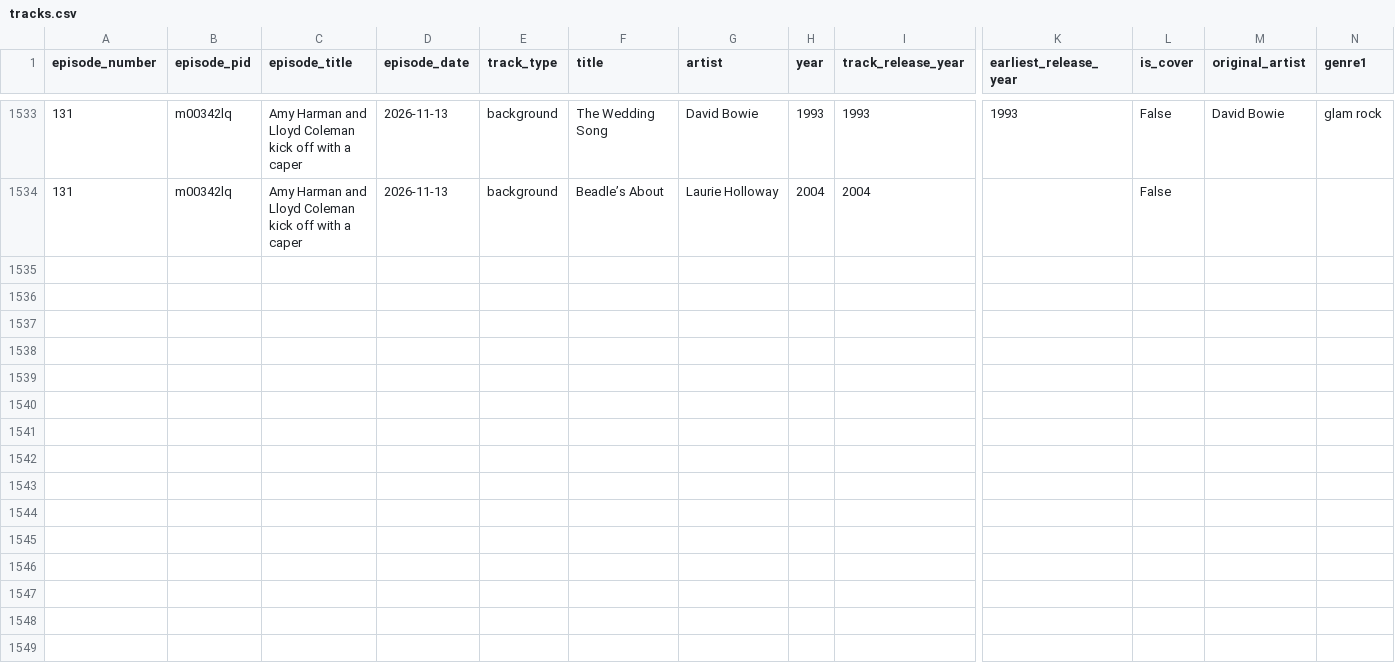
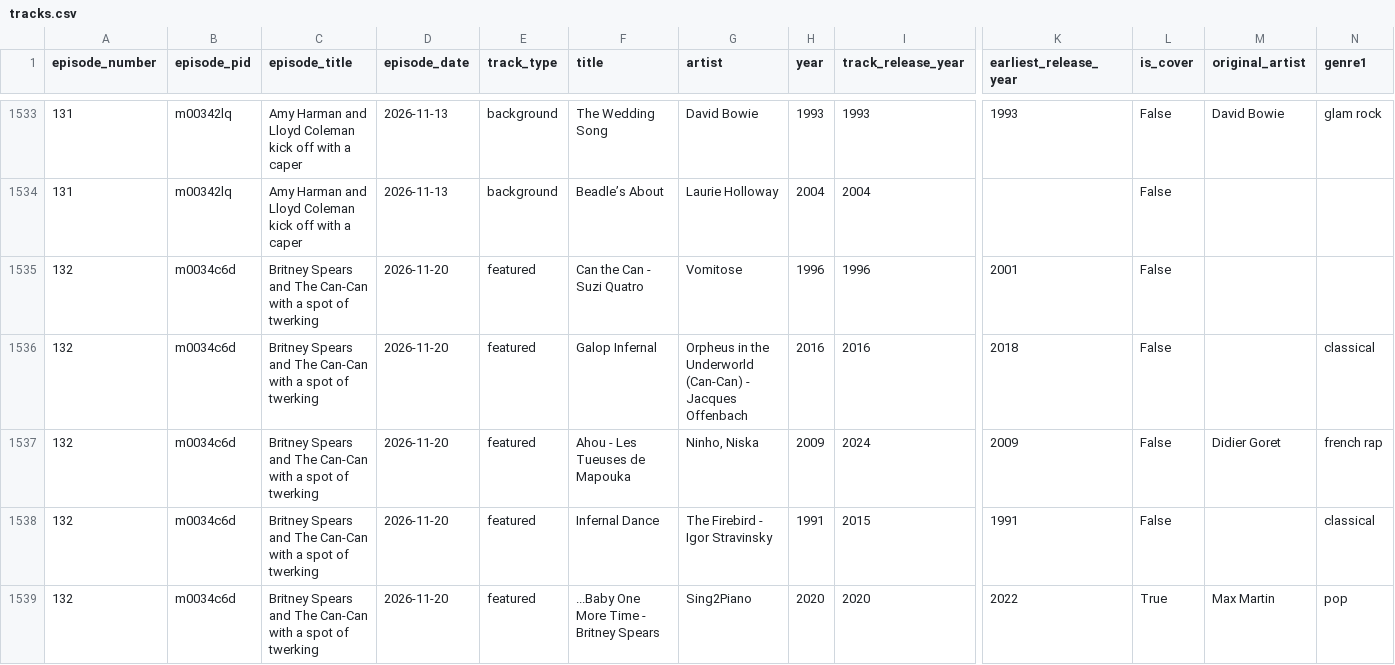
Before and after one commit to acotgreave/add-to-playlist, a CSV file: docs/data/tracks.csv, drawn as a sheet; only a part is shown, gaps mark what is left out; rows hold the shown columns only; the diff names each change by its address in the sheet, - before the commit and + after, or states it on an @@ line.

```diff
--- a/docs/data/tracks.csv
+++ b/docs/data/tracks.csv
+row 1535: 132 | m0034c6d | Britney Spears and The Can-Can with a spot of twerking | 2026-11-20 | featured | Can the Can - Suzi Quatro | Vomitose | 1996 | 1996 | 2001 | False
+row 1536: 132 | m0034c6d | Britney Spears and The Can-Can with a spot of twerking | 2026-11-20 | featured | Galop Infernal | Orpheus in the Underworld (Can-Can) - Jacques Offenbach | 2016 | 2016 | 2018 | False |  | classical
+row 1537: 132 | m0034c6d | Britney Spears and The Can-Can with a spot of twerking | 2026-11-20 | featured | Ahou - Les Tueuses de Mapouka | Ninho, Niska | 2009 | 2024 | 2009 | False | Didier Goret | french rap
+row 1538: 132 | m0034c6d | Britney Spears and The Can-Can with a spot of twerking | 2026-11-20 | featured | Infernal Dance | The Firebird - Igor Stravinsky | 1991 | 2015 | 1991 | False |  | classical
+row 1539: 132 | m0034c6d | Britney Spears and The Can-Can with a spot of twerking | 2026-11-20 | featured | ...Baby One More Time - Britney Spears | Sing2Piano | 2020 | 2020 | 2022 | True | Max Martin | pop
```
